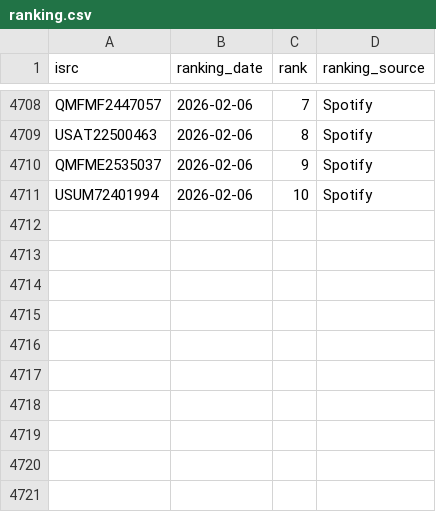
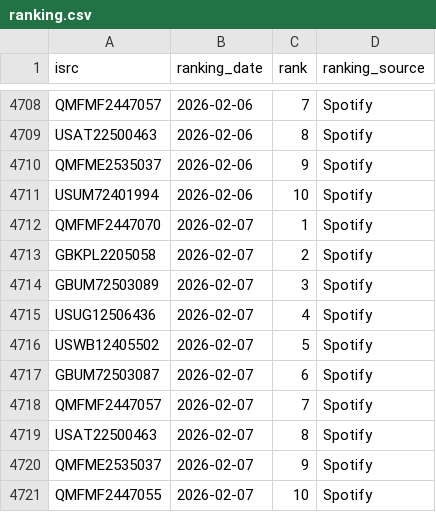
Before and after one commit to jarell-santella/daily-top-songs-etl, a CSV file: db/csv/ranking.csv, drawn as a sheet; only a part is shown, gaps mark what is left out.

Commit message:
chore(automated): add fetched daily data to csvs

```diff
--- a/db/csv/ranking.csv
+++ b/db/csv/ranking.csv
@@ -4711 +4711,11 @@
 "USUM72401994","2026-02-06","10","Spotify"
+"QMFMF2447070","2026-02-07","1","Spotify"
+"GBKPL2205058","2026-02-07","2","Spotify"
+"GBUM72503089","2026-02-07","3","Spotify"
+"USUG12506436","2026-02-07","4","Spotify"
+"USWB12405502","2026-02-07","5","Spotify"
+"GBUM72503087","2026-02-07","6","Spotify"
+"QMFMF2447057","2026-02-07","7","Spotify"
+"USAT22500463","2026-02-07","8","Spotify"
+"QMFME2535037","2026-02-07","9","Spotify"
+"QMFMF2447055","2026-02-07","10","Spotify"
```
